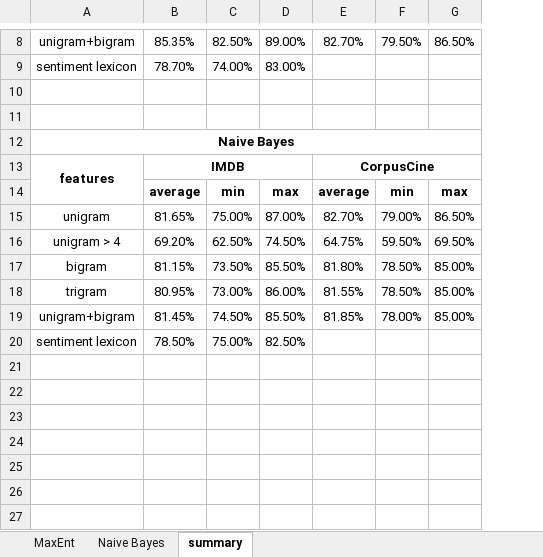
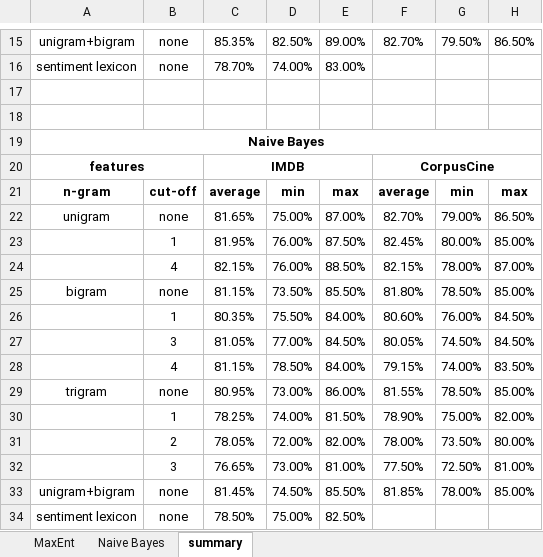
Before and after one commit to amkahn/multilingual-sentiment, an Excel workbook: output/results_summary.xlsx, sheet summary, drawn as a sheet; only a part is shown, gaps mark what is left out; values as stored, in another font and other column widths than the file's, no borders; removed rows and columns are numbered as before the commit, all else as after; the diff covers the shown part only; the diff names each change by its address in the sheet, - before the commit and + after, or states it on an @@ line.

```diff
--- a/output/results_summary.xlsx (sheet summary)
+++ b/output/results_summary.xlsx (sheet summary)
+column B, rows 15-22: none | none |  |  |  |  | cut-off | none; row 25: none; row 29: none; rows 33-34: none | none
-A13:A14 merged
+A20:B20 merged
-A21: (empty)
+A21: n-gram
-row 16: unigram > 4 | 69.20% | 62.50% | 74.50% | 64.75% | 59.50% | 69.50%
+row 23:  | 1 | 81.95% | 76.00% | 87.50% | 82.45% | 80.00% | 85.00%
+row 24:  | 4 | 82.15% | 76.00% | 88.50% | 82.15% | 78.00% | 87.00%
+row 26:  | 1 | 80.35% | 75.50% | 84.00% | 80.60% | 76.00% | 84.50%
+row 27:  | 3 | 81.05% | 77.00% | 84.50% | 80.05% | 74.50% | 84.50%
+row 28:  | 4 | 81.15% | 78.50% | 84.00% | 79.15% | 74.00% | 83.50%
+row 30:  | 1 | 78.25% | 74.00% | 81.50% | 78.90% | 75.00% | 82.00%
+row 31:  | 2 | 78.05% | 72.00% | 82.00% | 78.00% | 73.50% | 80.00%
+row 32:  | 3 | 76.65% | 73.00% | 81.00% | 77.50% | 72.50% | 81.00%
```
Also changed, not shown: 8 added rows, 1 removed row, 1 edited cell and merged cells elsewhere in this sheet, sheet Naive Bayes.
